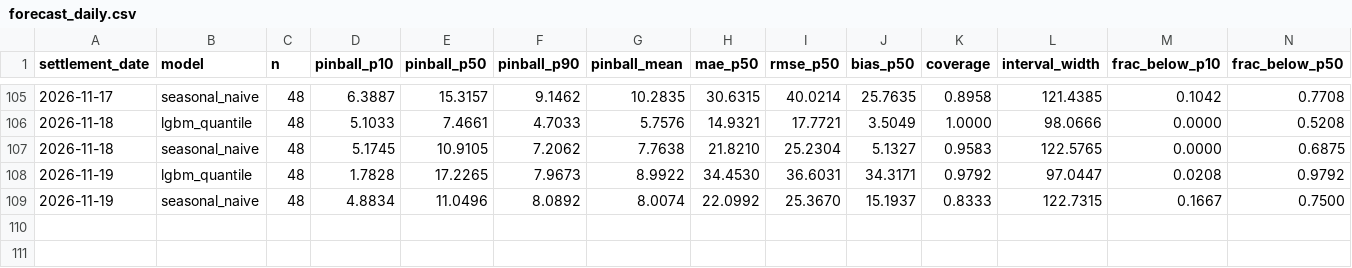
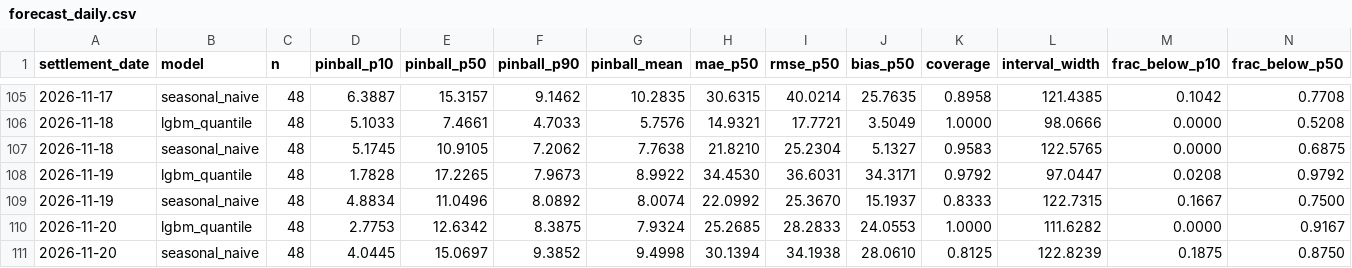
Before and after one commit to ssabeeth/electricity, a CSV file: scores/forecast_daily.csv, drawn as a sheet; only a part is shown, gaps mark what is left out; rows hold the shown columns only; the diff names each change by its address in the sheet, - before the commit and + after, or states it on an @@ line.

```diff
--- a/scores/forecast_daily.csv
+++ b/scores/forecast_daily.csv
+row 110: 2026-11-20 | lgbm_quantile | 48 | 2.7753 | 12.6342 | 8.3875 | 7.9324 | 25.2685 | 28.2833 | 24.0553 | 1.0000 | 111.6282 | 0.0000 | 0.9167
+row 111: 2026-11-20 | seasonal_naive | 48 | 4.0445 | 15.0697 | 9.3852 | 9.4998 | 30.1394 | 34.1938 | 28.0610 | 0.8125 | 122.8239 | 0.1875 | 0.8750
```
Also changed, not shown: scores/battery_daily.csv, 3 other files.
